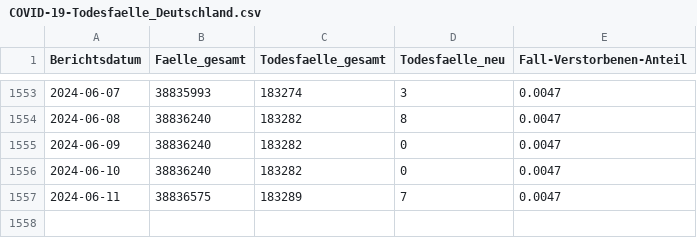
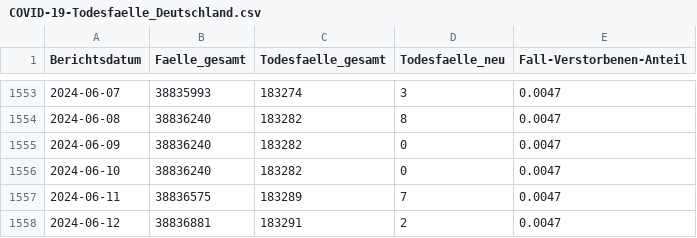
Before and after one commit to RKIOpenData/OpenData_Sandbox, a CSV file: COVID-19-Todesfaelle_Deutschland.csv, drawn as a sheet; only a part is shown, gaps mark what is left out.

```diff
--- a/COVID-19-Todesfaelle_Deutschland.csv
+++ b/COVID-19-Todesfaelle_Deutschland.csv
@@ -1557 +1557,2 @@ Berichtsdatum,Faelle_gesamt,Todesfaelle_gesamt,Todesfaelle_neu,Fall-Verstorbenen
 2024-06-11,38836575,183289,7,0.0047
+2024-06-12,38836881,183291,2,0.0047
```
Also changed, not shown: 6 other files.
